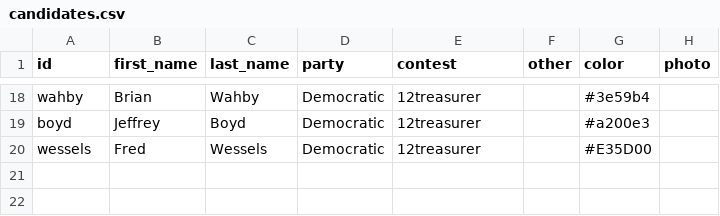
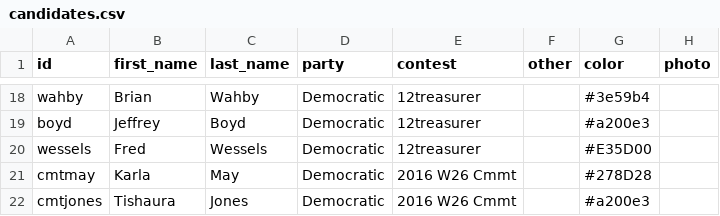
Before and after one commit to PJ2146/PJ2146.github.io, a CSV file: data/candidates.csv, drawn as a sheet; only a part is shown, gaps mark what is left out.

```diff
--- a/data/candidates.csv
+++ b/data/candidates.csv
@@ -20 +20,3 @@ boyd,Jeffrey,Boyd,Democratic,12treasurer,,#a200e3,
 wessels,Fred,Wessels,Democratic,12treasurer,,#E35D00,
+cmtmay,Karla,May,Democratic,2016 W26 Cmmt,,#278D28,
+cmtjones,Tishaura,Jones,Democratic,2016 W26 Cmmt,,#a200e3,
```
Also changed, not shown: data/contests.csv, data/results.csv.
